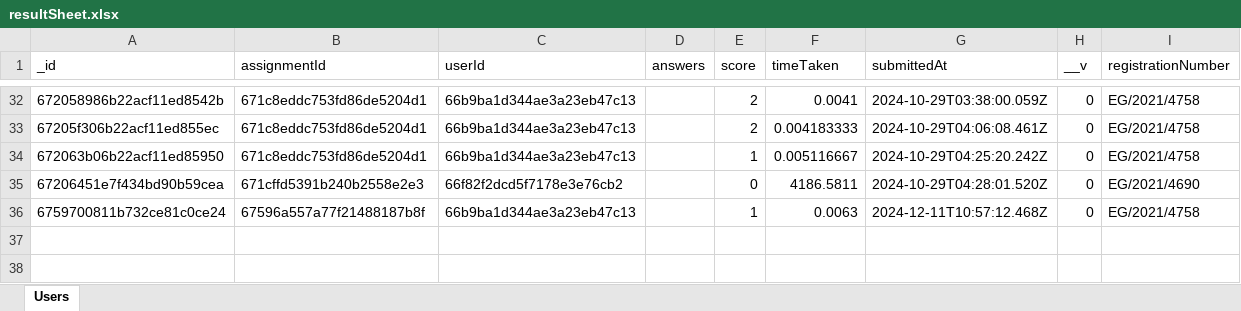
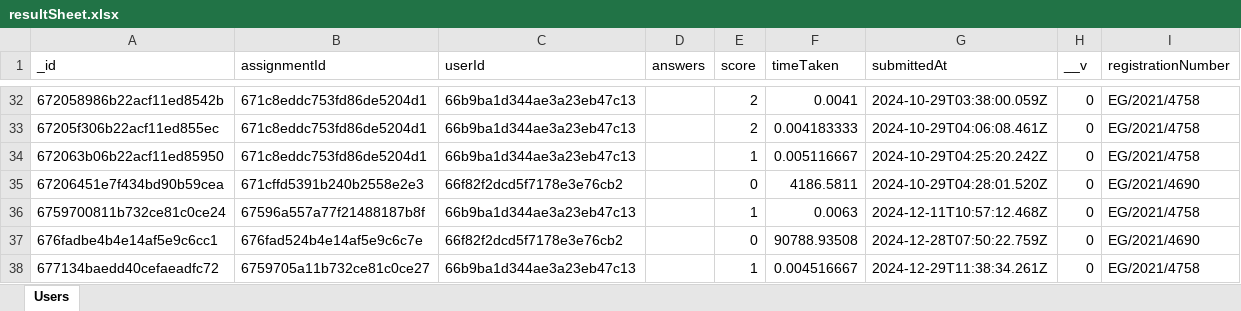
Before and after one commit to neroIJN/classroom-assessment-system-backend, an Excel workbook: server/resultSheet.xlsx, sheet Users, drawn as a sheet; only a part is shown, gaps mark what is left out; values as stored, in another font and other column widths than the file's, no borders; the diff names each change by its address in the sheet, - before the commit and + after, or states it on an @@ line.

```diff
--- a/server/resultSheet.xlsx (sheet Users)
+++ b/server/resultSheet.xlsx (sheet Users)
+row 37: 676fadbe4b4e14af5e9c6cc1 | 676fad524b4e14af5e9c6c7e | 66f82f2dcd5f7178e3e76cb2 |  | 0 | 90788.93508 | 2024-12-28T07:50:22.759Z | 0 | EG/2021/4690
+row 38: 677134baedd40cefaeadfc72 | 6759705a11b732ce81c0ce27 | 66b9ba1d344ae3a23eb47c13 |  | 1 | 0.004516667 | 2024-12-29T11:38:34.261Z | 0 | EG/2021/4758
```
Also changed, not shown: 1 other file.
